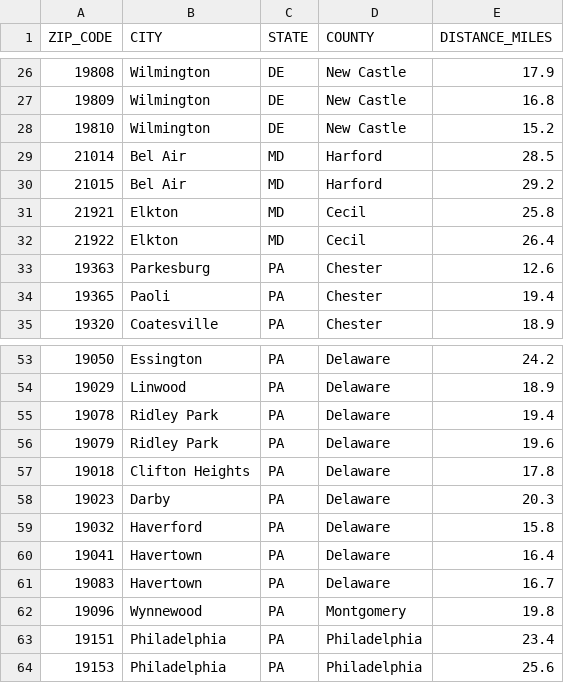
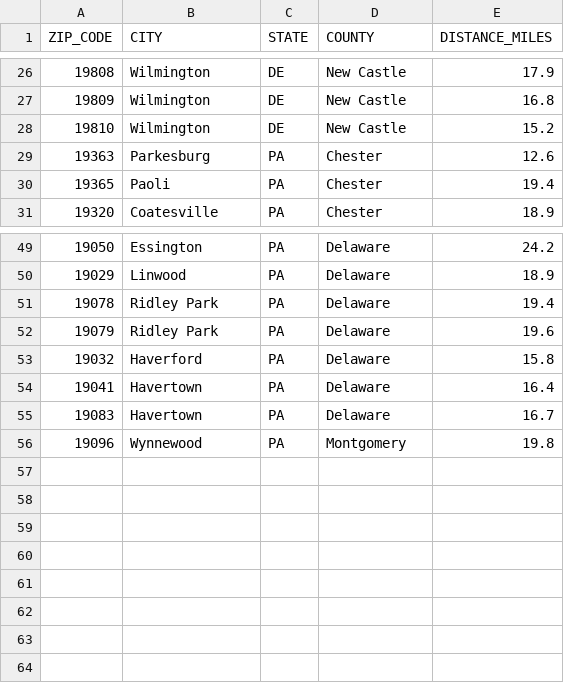
Before and after one commit to mmitch2958/absolute-pest-services-nextjs, a CSV file: zip_codes_30_mile_radius_19390.csv, drawn as a sheet; only a part is shown, gaps mark what is left out.

```diff
--- a/zip_codes_30_mile_radius_19390.csv
+++ b/zip_codes_30_mile_radius_19390.csv
@@ -28,6 +28,2 @@ ZIP_CODE,CITY,STATE,COUNTY,DISTANCE_MILES
 19810,Wilmington,DE,New Castle,15.2
-21014,Bel Air,MD,Harford,28.5
-21015,Bel Air,MD,Harford,29.2
-21921,Elkton,MD,Cecil,25.8
-21922,Elkton,MD,Cecil,26.4
 19363,Parkesburg,PA,Chester,12.6
@@ -56,4 +52,2 @@ ZIP_CODE,CITY,STATE,COUNTY,DISTANCE_MILES
 19079,Ridley Park,PA,Delaware,19.6
-19018,Clifton Heights,PA,Delaware,17.8
-19023,Darby,PA,Delaware,20.3
 19032,Haverford,PA,Delaware,15.8
@@ -62,3 +56 @@ ZIP_CODE,CITY,STATE,COUNTY,DISTANCE_MILES
 19096,Wynnewood,PA,Montgomery,19.8
-19151,Philadelphia,PA,Philadelphia,23.4
-19153,Philadelphia,PA,Philadelphia,25.6
```
